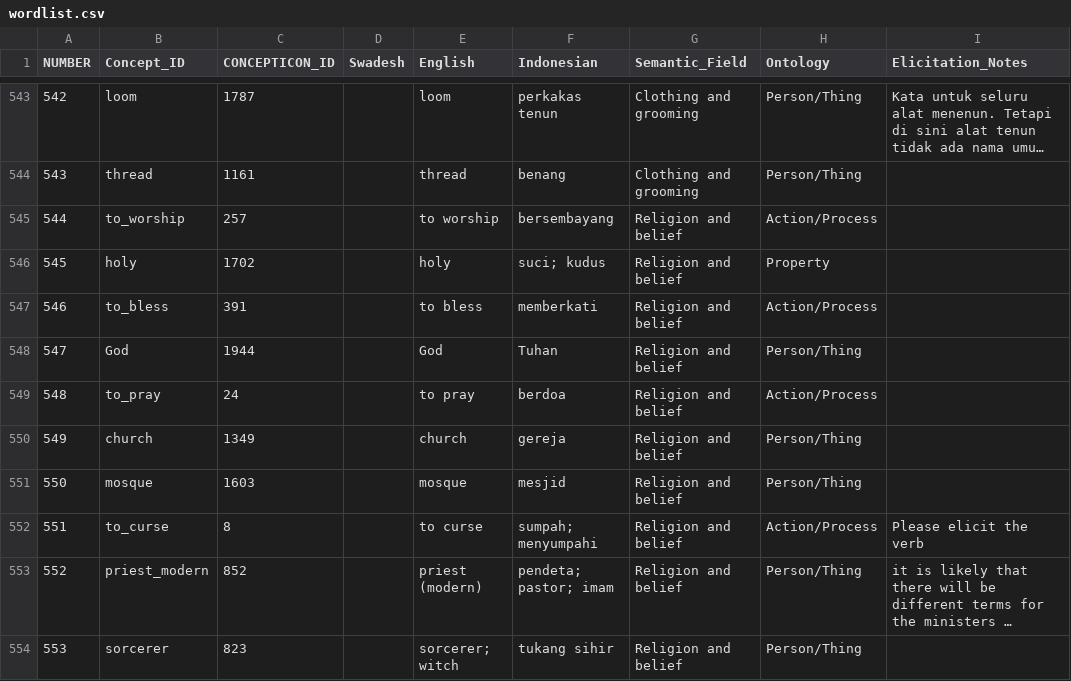
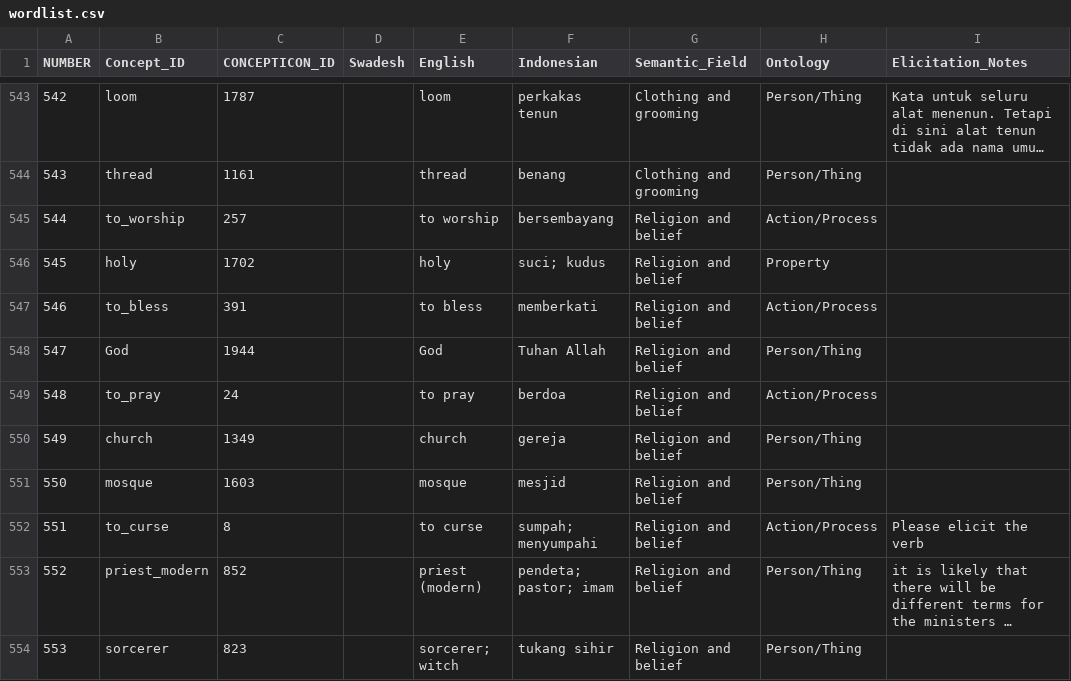
Before and after one commit to lessersunda/LanguageTemplate, a CSV file: 5 - wordlist created from original source/wordlist.csv, drawn as a sheet; only a part is shown, gaps mark what is left out; long unchanged cells end in …; the diff names each change by its address in the sheet, - before the commit and + after, or states it on an @@ line.

Commit message:
Update wordlist.csv

```diff
--- a/5 - wordlist created from original source/wordlist.csv
+++ b/5 - wordlist created from original source/wordlist.csv
-F548 (Indonesian): Tuhan
+F548 (Indonesian): Tuhan Allah
```
